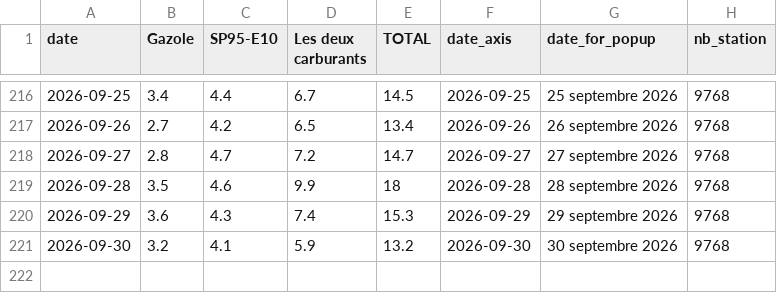
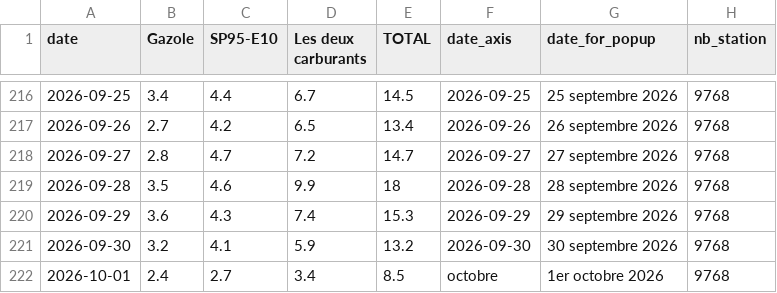
Before and after one commit to mthlht/fuel-price-tracker, a CSV file: data/fuel-shortage-to-flourish.csv, drawn as a sheet; only a part is shown, gaps mark what is left out; the diff names each change by its address in the sheet, - before the commit and + after, or states it on an @@ line.

```diff
--- a/data/fuel-shortage-to-flourish.csv
+++ b/data/fuel-shortage-to-flourish.csv
+row 222: 2026-10-01 | 2.4 | 2.7 | 3.4 | 8.5 | octobre | 1er octobre 2026 | 9768
```
Also changed, not shown: 4 other files.
